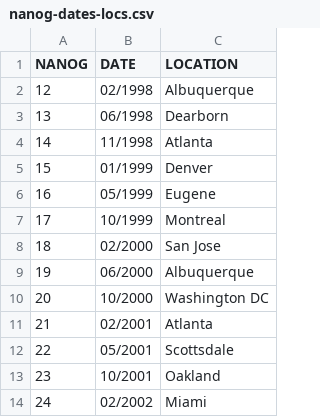
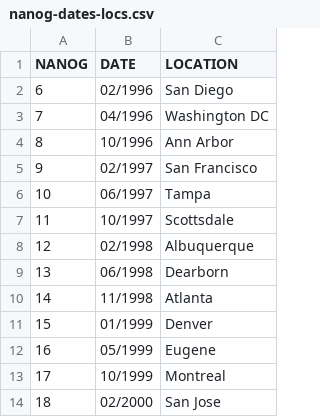
Before and after one commit to sulrich/nanog-scrape, a CSV file: data/nanog-dates-locs.csv, drawn as a sheet; only a part is shown; the shorter side is filled out with more unchanged rows.

Commit message:
added more dates/locs and overlaid date/locs in standalone cases (#10)

```diff
--- a/data/nanog-dates-locs.csv
+++ b/data/nanog-dates-locs.csv
@@ -1,2 +1,8 @@
 NANOG,DATE,LOCATION
+6,02/1996,San Diego
+7,04/1996,Washington DC
+8,10/1996,Ann Arbor
+9,02/1997,San Francisco
+10,06/1997,Tampa
+11,10/1997,Scottsdale
 12,02/1998,Albuquerque
```
Also changed, not shown: 1 other file.
